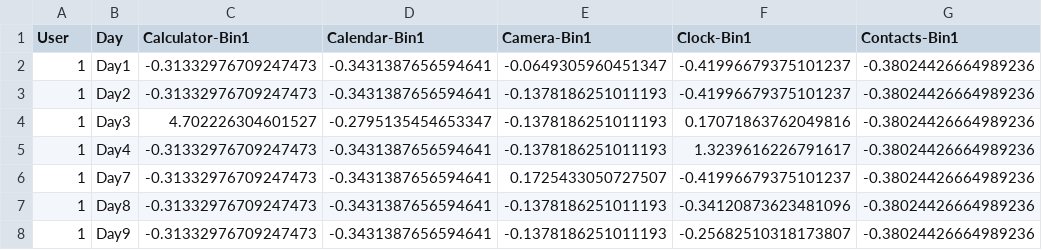
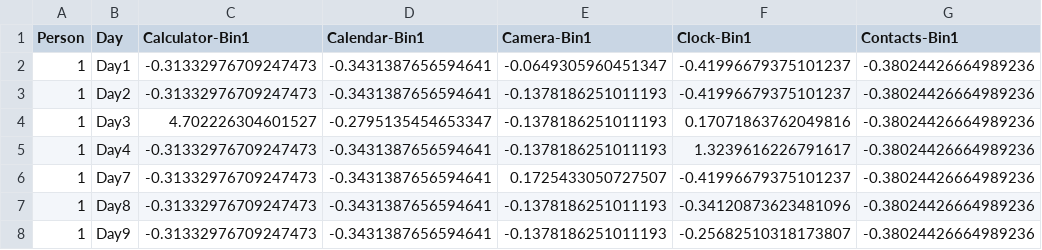
Before and after one commit to shrinandhanSWA/identifying-users, a CSV file: output_weekday.csv, drawn as a sheet; only a part is shown; the diff names each change by its address in the sheet, - before the commit and + after, or states it on an @@ line.

Commit message:
RENAME user to person for consistency

```diff
--- a/output_weekday.csv
+++ b/output_weekday.csv
-A1: User
+A1: Person
```
Also changed, not shown: output_weekend.csv, 3 other files.
